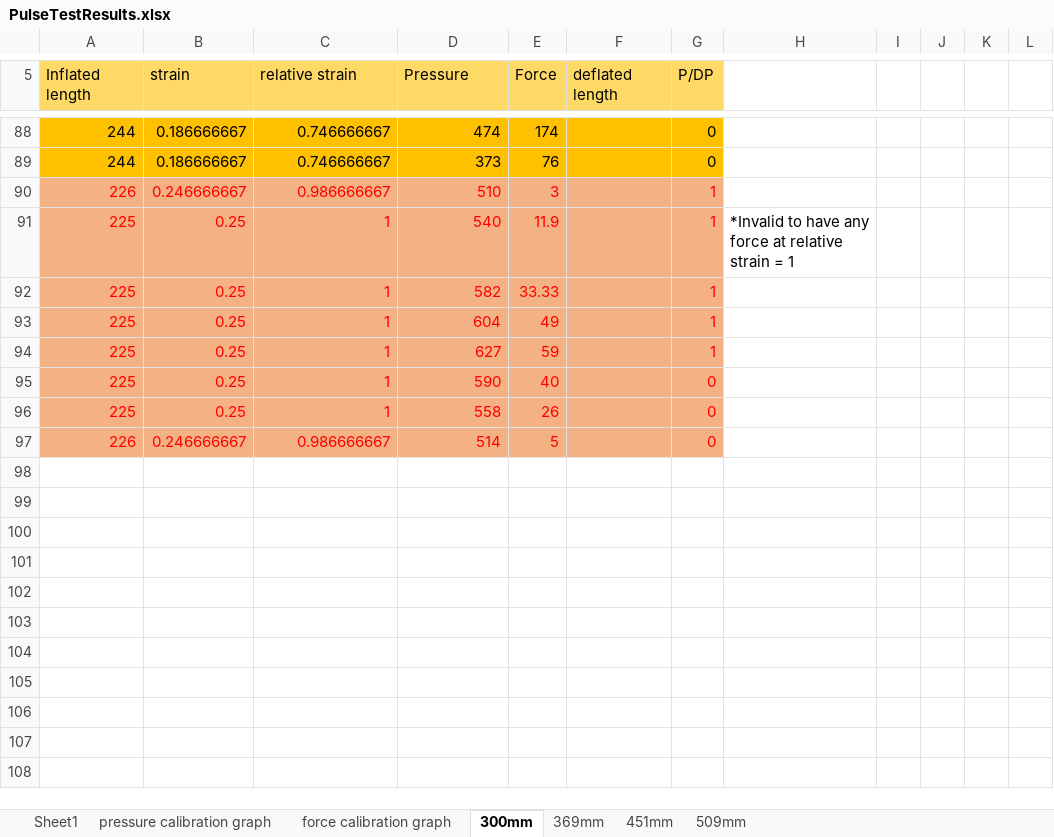
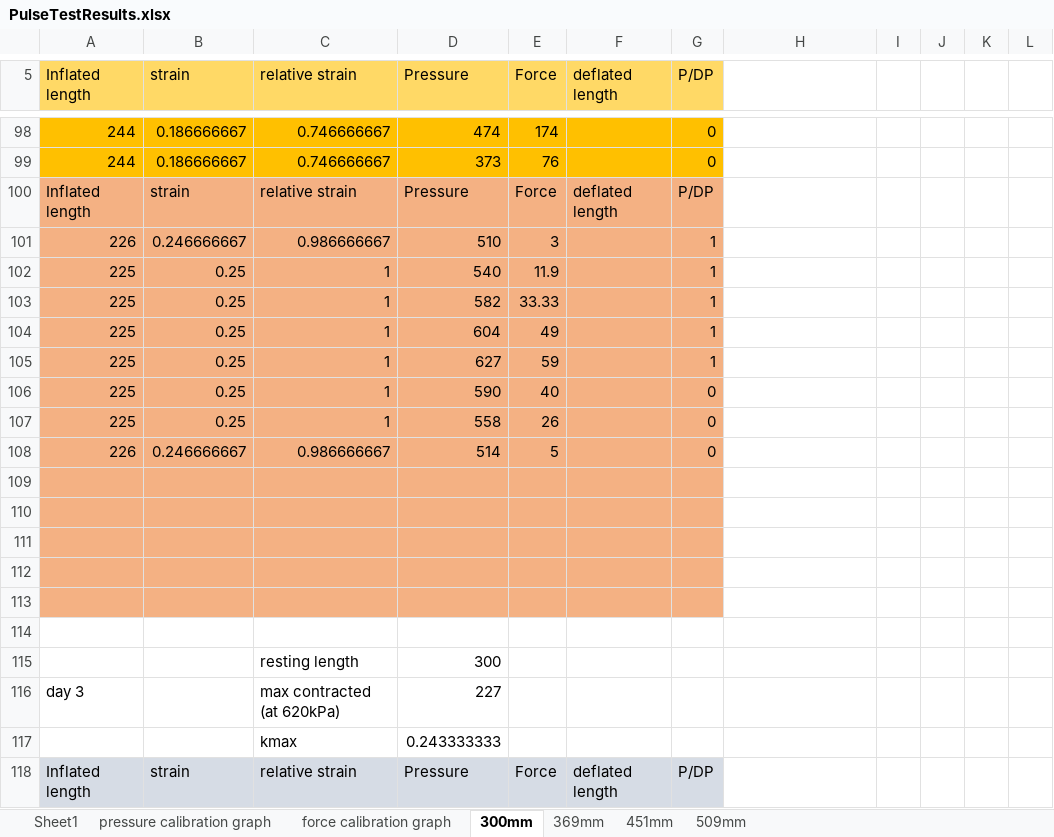
Before and after one commit to Agile-and-Adaptive-Robotics/Muscle_Sensory, an Excel workbook: BPA_Static_Characterization_Test/20mm_ForceLengthPressure/PulseTestResults.xlsx, sheet 300mm, drawn as a sheet; only a part is shown, gaps mark what is left out; values as stored, in another font and other column widths than the file's, no borders; addresses are those after the commit; the diff covers the shown part only; the diff names each change by its address in the sheet, - before the commit and + after, or states it on an @@ line.

Commit message:
included relative strains of approx 0.6 and 0.9 to the 300mm and 451mm muscles and max contraction

```diff
--- a/BPA_Static_Characterization_Test/20mm_ForceLengthPressure/PulseTestResults.xlsx (sheet 300mm)
+++ b/BPA_Static_Characterization_Test/20mm_ForceLengthPressure/PulseTestResults.xlsx (sheet 300mm)
+row 100: Inflated length | strain | relative strain | Pressure | Force | deflated length | P/DP
-A101:E108 text colour: #FF0000
+A101:E108 text colour: black
-G101:G108 text colour: #FF0000
+G101:G108 text colour: black
-H102: *Invalid to have any force at relative strain = 1
+H102: (empty)
+row 109: (empty)
+row 110: (empty)
+row 111: (empty)
+row 112: (empty)
+row 113: (empty)
+row 114: (empty)
+row 115:  |  | resting length | 300
+row 116: day 3 |  | max contracted (at 620kPa) | 227
+row 117:  |  | kmax | 0.243333333
+row 118: Inflated length | strain | relative strain | Pressure | Force | deflated length | P/DP
```
Also changed, not shown: 29 added rows, 24 edited cells and cell formats elsewhere in this sheet, sheet 451mm, sheet 509mm, sheet pressure calibration graph, formulas that keep their value, charts or pictures, 1 other file.
